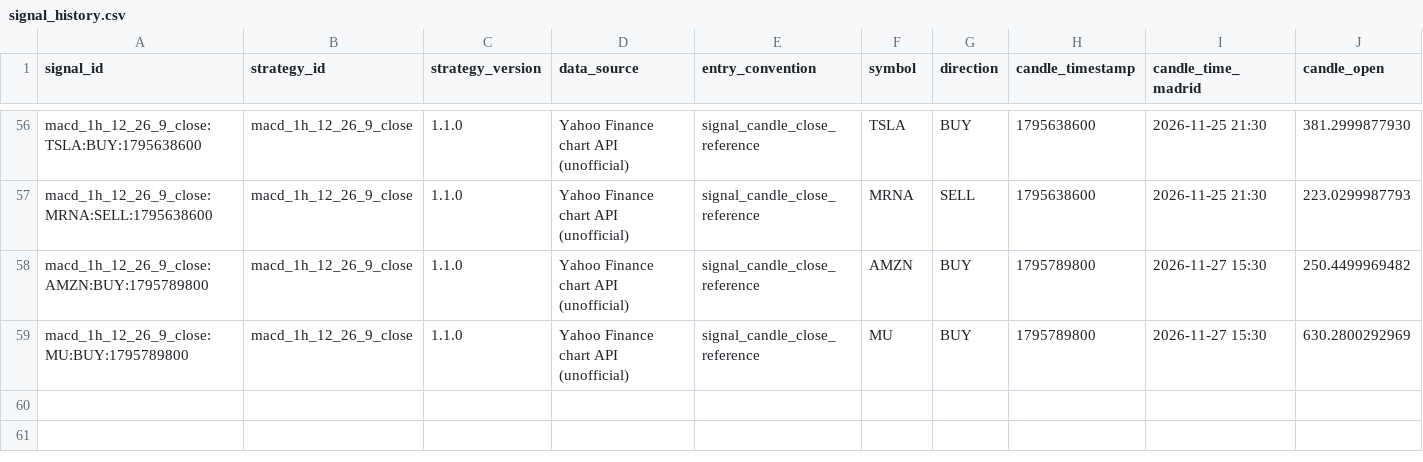
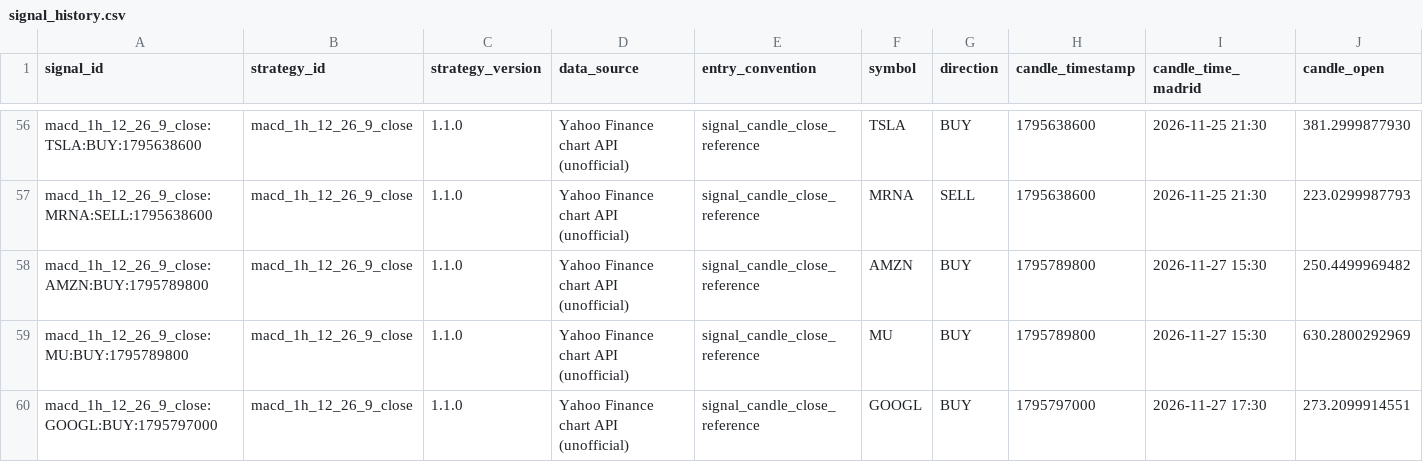
Before and after one commit to jaimefg19034/macd-alerts, a CSV file: data/signal_history.csv, drawn as a sheet; only a part is shown, gaps mark what is left out; rows hold the shown columns only; the diff names each change by its address in the sheet, - before the commit and + after, or states it on an @@ line.

```diff
--- a/data/signal_history.csv
+++ b/data/signal_history.csv
+row 60: macd_1h_12_26_9_close:GOOGL:BUY:1795797000 | macd_1h_12_26_9_close | 1.1.0 | Yahoo Finance chart API (unofficial) | signal_candle_close_reference | GOOGL | BUY | 1795797000 | 2026-11-27 17:30 | 273.2099914551
```
Also changed, not shown: data/signal_stats.csv, 1 other file.
